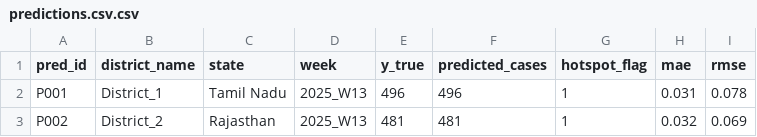
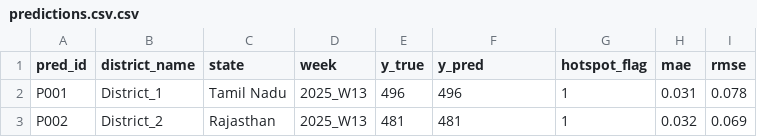
Before and after one commit to jaj01/OutbreakerMapper, a CSV file: predictions.csv.csv, drawn as a sheet; only a part is shown.

Commit message:
Update predictions.csv.csv

```diff
--- a/predictions.csv.csv
+++ b/predictions.csv.csv
@@ -1,2 +1,2 @@
-pred_id,district_name,state,week,y_true,predicted_cases,hotspot_flag,mae,rmse
+pred_id,district_name,state,week,y_true,y_pred,hotspot_flag,mae,rmse
 P001,District_1,Tamil Nadu,2025_W13,496,496,1,0.031,0.078
```
